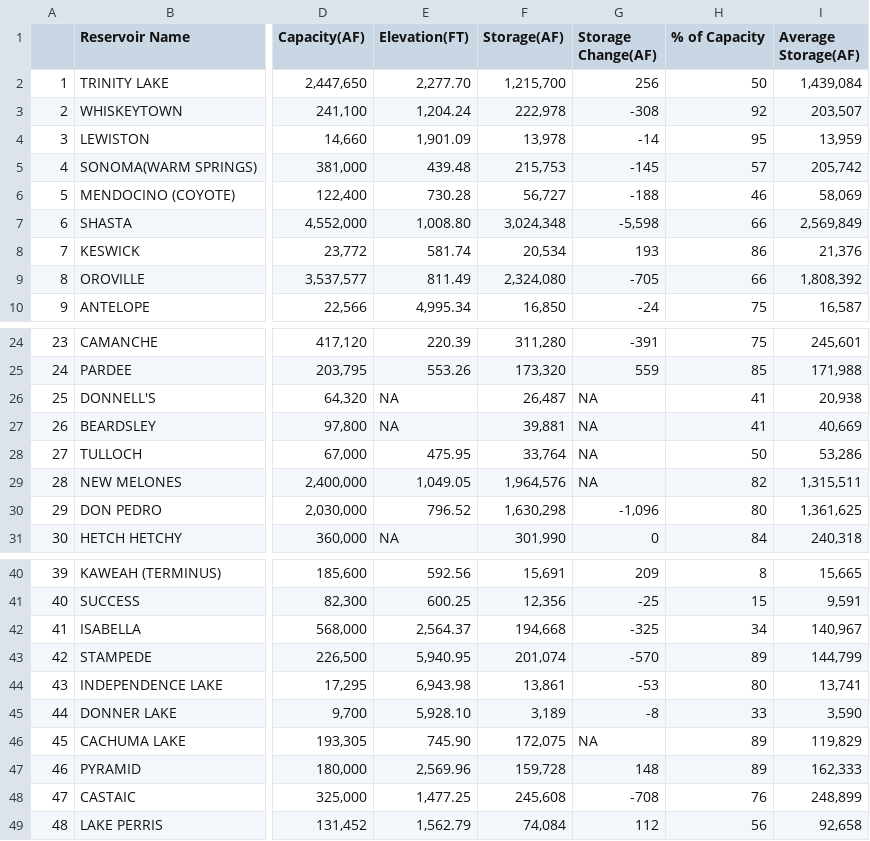
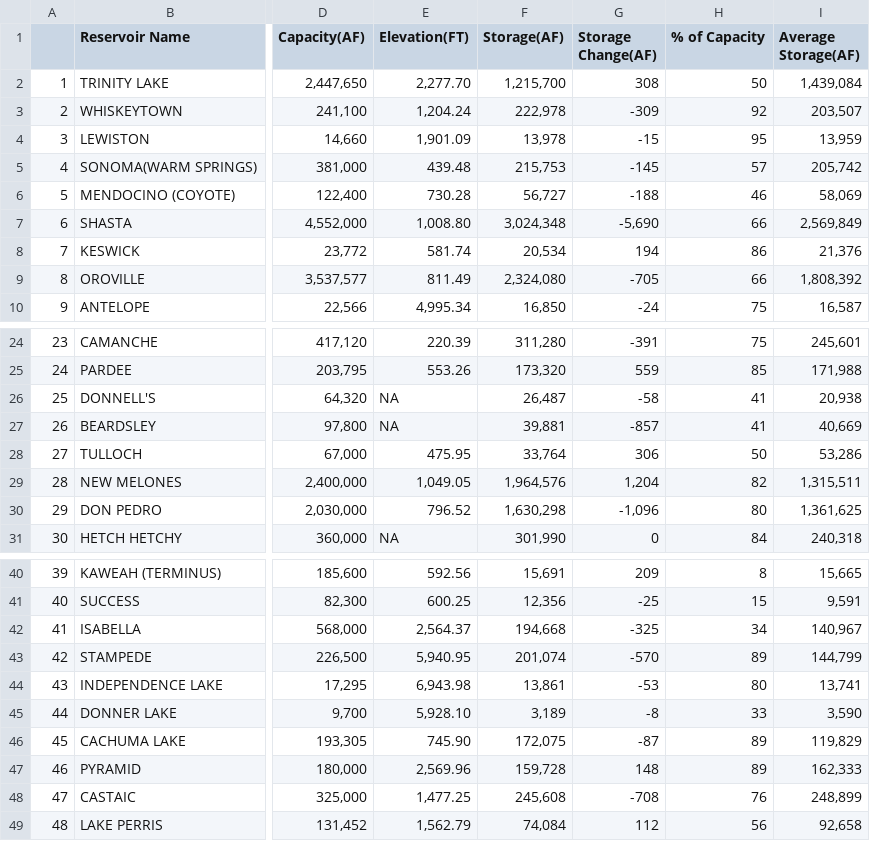
Before and after one commit to abcotvdata/CA-weather-tracker, a CSV file: reservoir_table.csv, drawn as a sheet; only a part is shown, gaps mark what is left out; the diff names each change by its address in the sheet, - before the commit and + after, or states it on an @@ line.

```diff
--- a/reservoir_table.csv
+++ b/reservoir_table.csv
-G2 (Storage Change(AF)): 256
+G2 (Storage Change(AF)): 308
-G3 (Storage Change(AF)): -308
+G3 (Storage Change(AF)): -309
-G4 (Storage Change(AF)): -14
+G4 (Storage Change(AF)): -15
-G7 (Storage Change(AF)): -5,598
+G7 (Storage Change(AF)): -5,690
-G8 (Storage Change(AF)): 193
+G8 (Storage Change(AF)): 194
-G26 (Storage Change(AF)): NA
+G26 (Storage Change(AF)): -58
-G27 (Storage Change(AF)): NA
+G27 (Storage Change(AF)): -857
-G28 (Storage Change(AF)): NA
+G28 (Storage Change(AF)): 306
-G29 (Storage Change(AF)): NA
+G29 (Storage Change(AF)): 1,204
-G46 (Storage Change(AF)): NA
+G46 (Storage Change(AF)): -87
```
Also changed, not shown: 1 other file.
